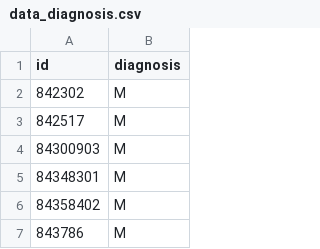
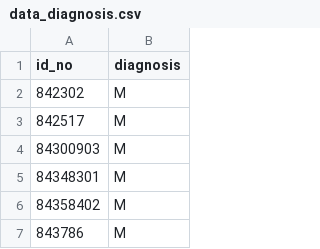
Before and after one commit to merein01/Breast_Cancer_Final_Project, a CSV file: data_diagnosis.csv, drawn as a sheet; only a part is shown.

```diff
--- a/data_diagnosis.csv
+++ b/data_diagnosis.csv
@@ -1,2 +1,2 @@
-id,diagnosis
+id_no,diagnosis
 842302,M
```
Also changed, not shown: data_mean.csv, data_se.csv, 3 other files.
